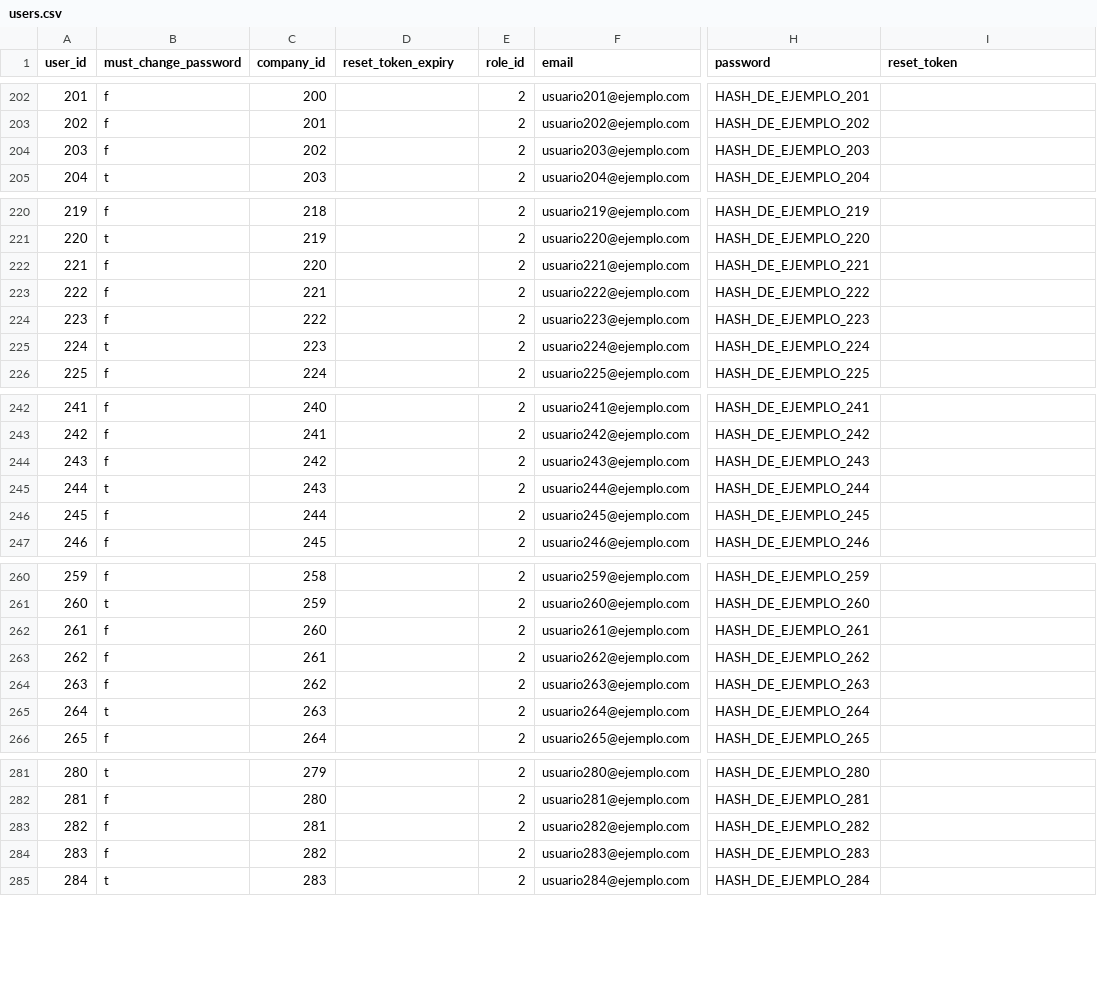
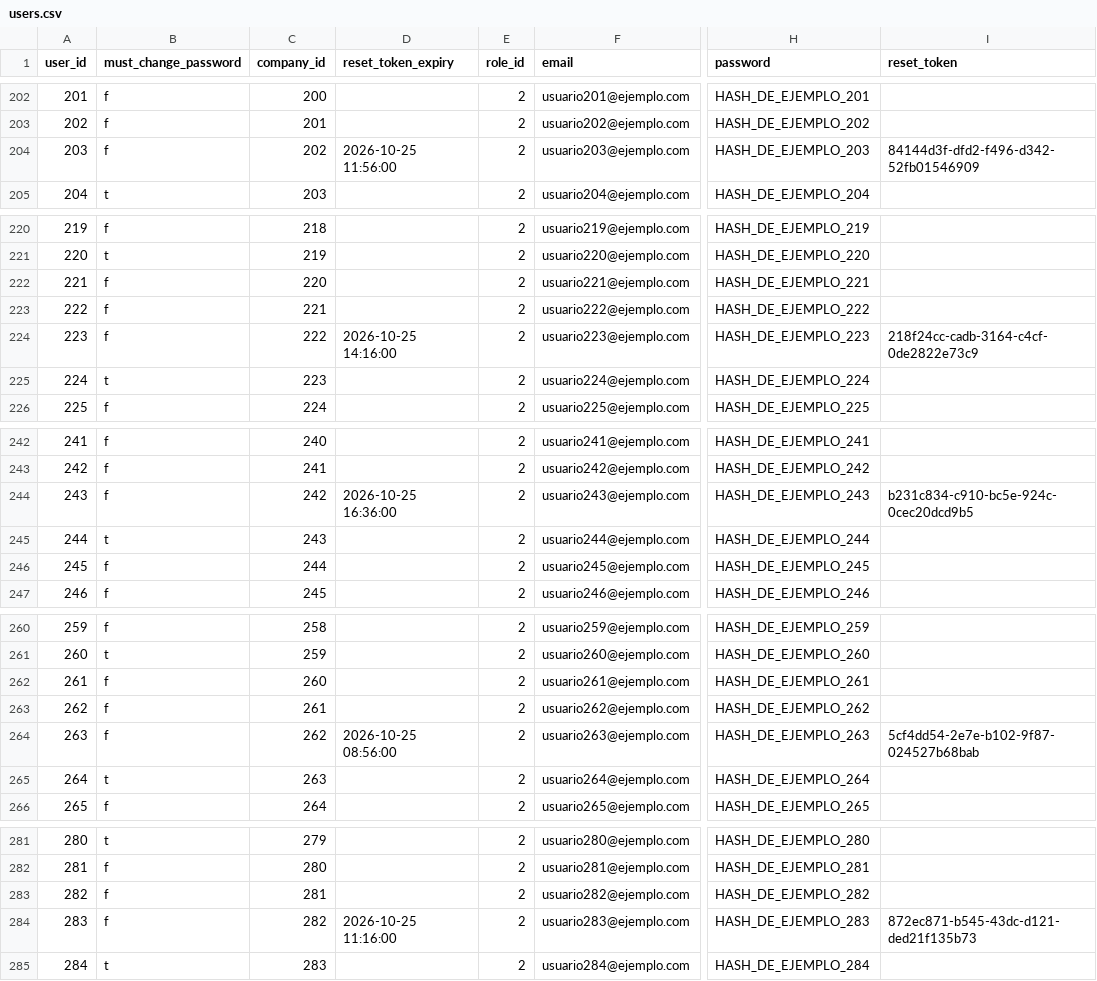
Before and after one commit to nanitabarbosa/wakedrive-database, a CSV file: dml/data/users.csv, drawn as a sheet; only a part is shown, gaps mark what is left out; the diff covers the shown part only; the diff names each change by its address in the sheet, - before the commit and + after, or states it on an @@ line.

Commit message:
agregar tokens de recuperacion de contrasena a algunos usuarios de ejemplo
El reset_token y su vencimiento son opcionales: solo lo tienen los usuarios que estan recuperando la contrasena.

```diff
--- a/dml/data/users.csv
+++ b/dml/data/users.csv
-D204 (reset_token_expiry): (empty)
+D204 (reset_token_expiry): 2026-10-25 11:56:00
-I204 (reset_token): (empty)
+I204 (reset_token): 84144d3f-dfd2-f496-d342-52fb01546909
-D224 (reset_token_expiry): (empty)
+D224 (reset_token_expiry): 2026-10-25 14:16:00
-I224 (reset_token): (empty)
+I224 (reset_token): 218f24cc-cadb-3164-c4cf-0de2822e73c9
-D244 (reset_token_expiry): (empty)
+D244 (reset_token_expiry): 2026-10-25 16:36:00
-I244 (reset_token): (empty)
+I244 (reset_token): b231c834-c910-bc5e-924c-0cec20dcd9b5
-D264 (reset_token_expiry): (empty)
+D264 (reset_token_expiry): 2026-10-25 08:56:00
-I264 (reset_token): (empty)
+I264 (reset_token): 5cf4dd54-2e7e-b102-9f87-024527b68bab
-D284 (reset_token_expiry): (empty)
+D284 (reset_token_expiry): 2026-10-25 11:16:00
-I284 (reset_token): (empty)
+I284 (reset_token): 872ec871-b545-43dc-d121-ded21f135b73
```
Also changed, not shown: 116 edited cells elsewhere in this file.
